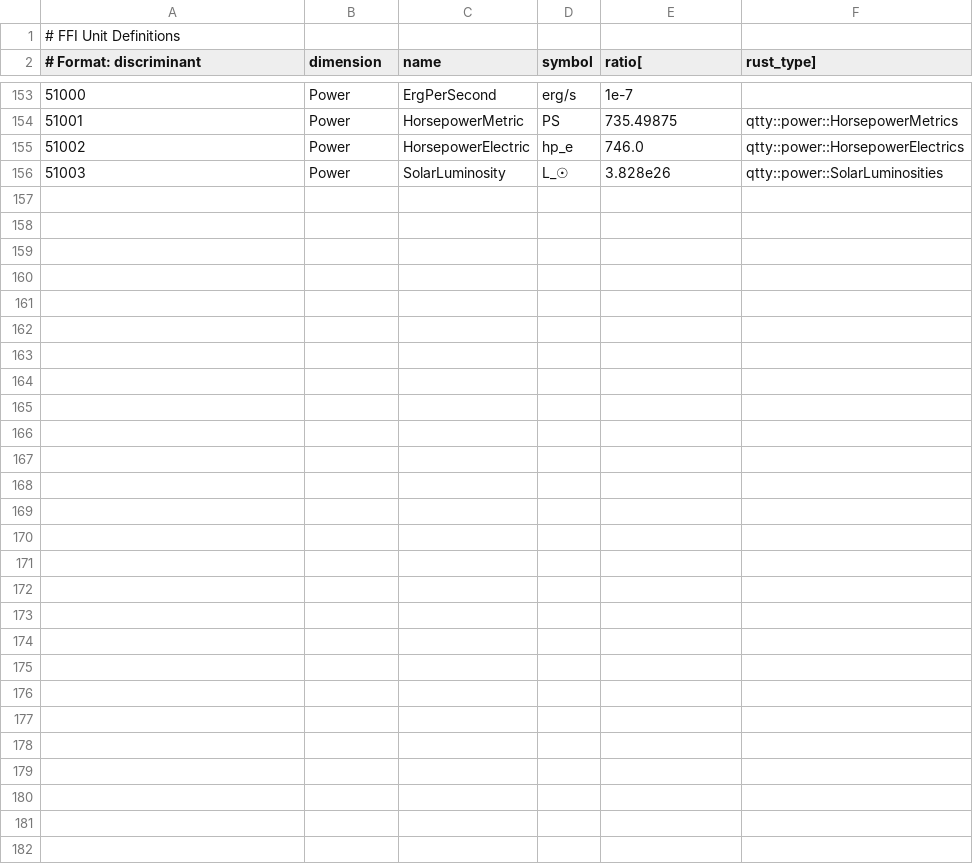
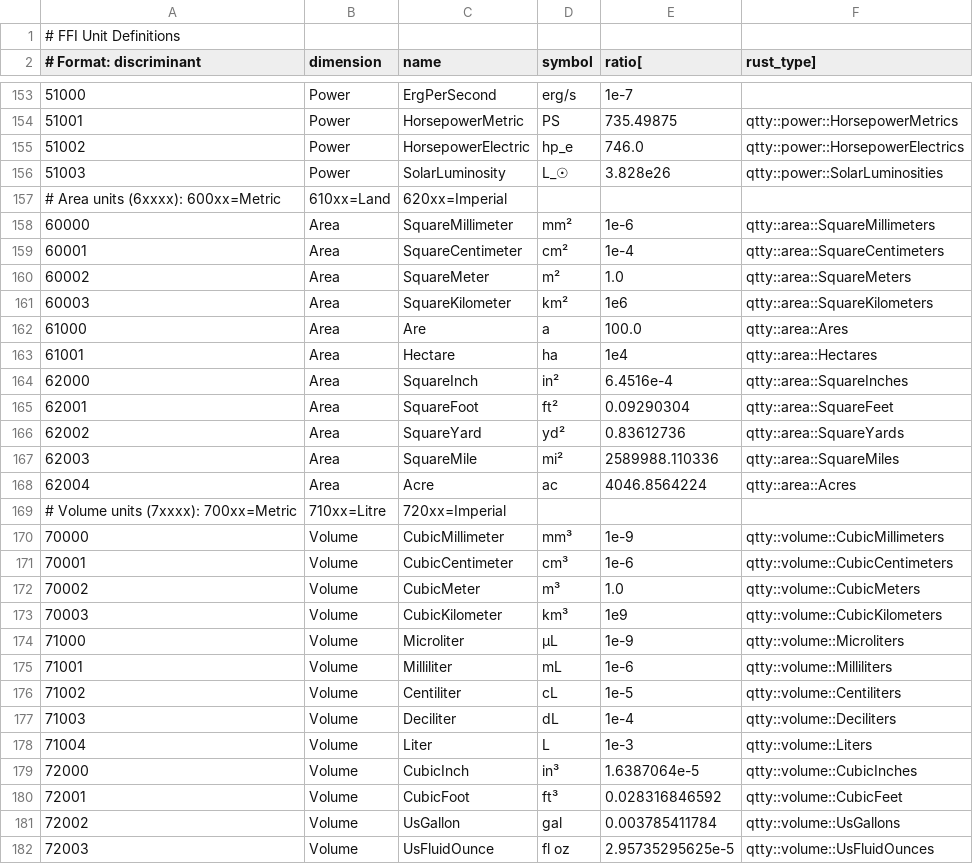
Before and after one commit to Siderust/qtty, a CSV file: qtty-ffi/units.csv, drawn as a sheet; only a part is shown, gaps mark what is left out; the diff covers the shown part only.

```diff
--- a/qtty-ffi/units.csv
+++ b/qtty-ffi/units.csv
@@ -156 +156,27 @@
 51003,Power,SolarLuminosity,L_☉,3.828e26,qtty::power::SolarLuminosities
+# Area units (6xxxx): 600xx=Metric, 610xx=Land, 620xx=Imperial
+60000,Area,SquareMillimeter,mm²,1e-6,qtty::area::SquareMillimeters
+60001,Area,SquareCentimeter,cm²,1e-4,qtty::area::SquareCentimeters
+60002,Area,SquareMeter,m²,1.0,qtty::area::SquareMeters
+60003,Area,SquareKilometer,km²,1e6,qtty::area::SquareKilometers
+61000,Area,Are,a,100.0,qtty::area::Ares
+61001,Area,Hectare,ha,1e4,qtty::area::Hectares
+62000,Area,SquareInch,in²,6.4516e-4,qtty::area::SquareInches
+62001,Area,SquareFoot,ft²,0.09290304,qtty::area::SquareFeet
+62002,Area,SquareYard,yd²,0.83612736,qtty::area::SquareYards
+62003,Area,SquareMile,mi²,2589988.110336,qtty::area::SquareMiles
+62004,Area,Acre,ac,4046.8564224,qtty::area::Acres
+# Volume units (7xxxx): 700xx=Metric, 710xx=Litre, 720xx=Imperial
+70000,Volume,CubicMillimeter,mm³,1e-9,qtty::volume::CubicMillimeters
+70001,Volume,CubicCentimeter,cm³,1e-6,qtty::volume::CubicCentimeters
+70002,Volume,CubicMeter,m³,1.0,qtty::volume::CubicMeters
+70003,Volume,CubicKilometer,km³,1e9,qtty::volume::CubicKilometers
+71000,Volume,Microliter,µL,1e-9,qtty::volume::Microliters
+71001,Volume,Milliliter,mL,1e-6,qtty::volume::Milliliters
+71002,Volume,Centiliter,cL,1e-5,qtty::volume::Centiliters
+71003,Volume,Deciliter,dL,1e-4,qtty::volume::Deciliters
+71004,Volume,Liter,L,1e-3,qtty::volume::Liters
+72000,Volume,CubicInch,in³,1.6387064e-5,qtty::volume::CubicInches
+72001,Volume,CubicFoot,ft³,0.028316846592,qtty::volume::CubicFeet
+72002,Volume,UsGallon,gal,0.003785411784,qtty::volume::UsGallons
+72003,Volume,UsFluidOunce,fl oz,2.95735295625e-5,qtty::volume::UsFluidOunces
```
Also changed, not shown: 13 edited cells elsewhere in this file, 9 other files.
